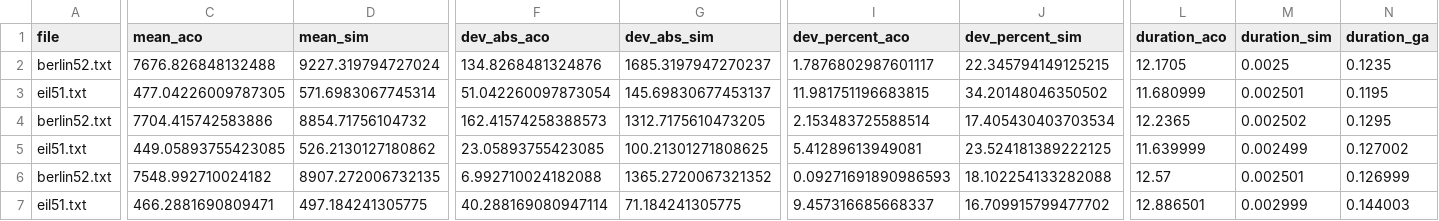
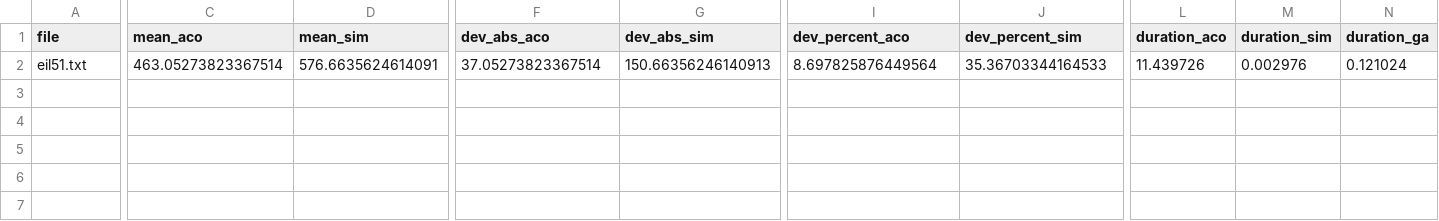
Before and after one commit to CokkeZero/ACI_Experiment, a CSV file: ACO/ant-colony-tsp-master/data/output/output.csv, drawn as a sheet; only a part is shown, gaps mark what is left out; removed rows and columns are numbered as before the commit, all else as after; rows hold the shown columns only; the diff names each change by its address in the sheet, - before the commit and + after, or states it on an @@ line.

```diff
--- a/ACO/ant-colony-tsp-master/data/output/output.csv
+++ b/ACO/ant-colony-tsp-master/data/output/output.csv
-row 2: berlin52.txt | 7676.826848132488 | 9227.319794727024 | 134.8268481324876 | 1685.3197947270237 | 1.7876802987601117 | 22.345794149125215 | 12.1705 | 0.0025 | 0.1235
-C2 (mean_aco): 477.04226009787305
+C2 (mean_aco): 463.05273823367514
-D2 (mean_sim): 571.6983067745314
+D2 (mean_sim): 576.6635624614091
-F2 (dev_abs_aco): 51.042260097873054
+F2 (dev_abs_aco): 37.05273823367514
-G2 (dev_abs_sim): 145.69830677453137
+G2 (dev_abs_sim): 150.66356246140913
-I2 (dev_percent_aco): 11.981751196683815
+I2 (dev_percent_aco): 8.697825876449564
-J2 (dev_percent_sim): 34.20148046350502
+J2 (dev_percent_sim): 35.36703344164533
-L2 (duration_aco): 11.680999
+L2 (duration_aco): 11.439726
-M2 (duration_sim): 0.002501
+M2 (duration_sim): 0.002976
-N2 (duration_ga): 0.1195
+N2 (duration_ga): 0.121024
-row 4: berlin52.txt | 7704.415742583886 | 8854.71756104732 | 162.41574258388573 | 1312.7175610473205 | 2.153483725588514 | 17.405430403703534 | 12.2365 | 0.002502 | 0.1295
-row 5: eil51.txt | 449.05893755423085 | 526.2130127180862 | 23.05893755423085 | 100.21301271808625 | 5.41289613949081 | 23.524181389222125 | 11.639999 | 0.002499 | 0.127002
-row 6: berlin52.txt | 7548.992710024182 | 8907.272006732135 | 6.992710024182088 | 1365.2720067321352 | 0.09271691890986593 | 18.102254133282088 | 12.57 | 0.002501 | 0.126999
-row 7: eil51.txt | 466.2881690809471 | 497.184241305775 | 40.288169080947114 | 71.184241305775 | 9.457316685668337 | 16.709915799477702 | 12.886501 | 0.002999 | 0.144003
```
Also changed, not shown: 38 other files.
